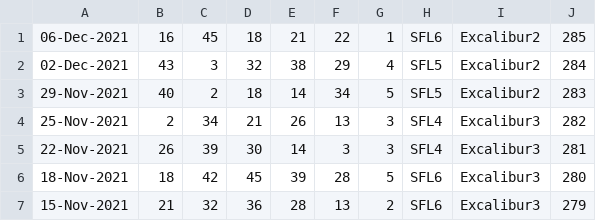
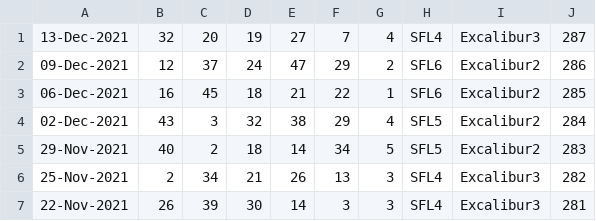
Before and after one commit to pastorcmentarny/DomJavaKB, a CSV file: data/lotto/set-for-life-all-draws.csv, drawn as a sheet; only a part is shown; the shorter side is filled out with more unchanged rows.

```diff
--- a/data/lotto/set-for-life-all-draws.csv
+++ b/data/lotto/set-for-life-all-draws.csv
@@ -1 +1,3 @@
+13-Dec-2021,32,20,19,27,7,4,SFL4,Excalibur3,287
+09-Dec-2021,12,37,24,47,29,2,SFL6,Excalibur2,286
 06-Dec-2021,16,45,18,21,22,1,SFL6,Excalibur2,285
```
Also changed, not shown: data/lotto/euro-all-draws.csv, data/lotto/euro-hotpicks-all-draws.csv, 9 other files.
